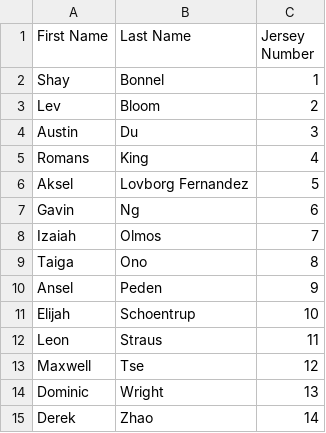
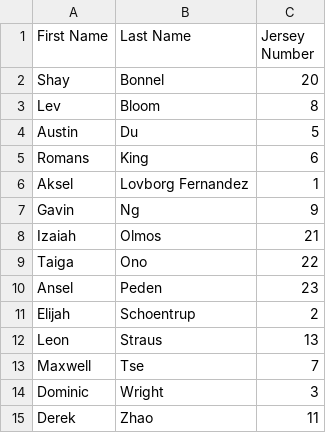
Before and after one commit to arstraus/lineup, a CSV file: roster_template.csv, drawn as a sheet.

```diff
--- a/roster_template.csv
+++ b/roster_template.csv
@@ -1,15 +1,15 @@
 First Name,Last Name,Jersey Number
-Shay,Bonnel,1
-Lev,Bloom,2
-Austin,Du,3
-Romans,King,4
-Aksel,Lovborg Fernandez,5
-Gavin,Ng,6
-Izaiah,Olmos,7
-Taiga,Ono,8
-Ansel,Peden,9
-Elijah,Schoentrup,10
-Leon,Straus,11
-Maxwell,Tse,12
-Dominic,Wright,13
-Derek,Zhao,14
+Shay,Bonnel,20
+Lev,Bloom,8
+Austin,Du,5
+Romans,King,6
+Aksel,Lovborg Fernandez,1
+Gavin,Ng,9
+Izaiah,Olmos,21
+Taiga,Ono,22
+Ansel,Peden,23
+Elijah,Schoentrup,2
+Leon,Straus,13
+Maxwell,Tse,7
+Dominic,Wright,3
+Derek,Zhao,11
```
Also changed, not shown: 1 other file.
